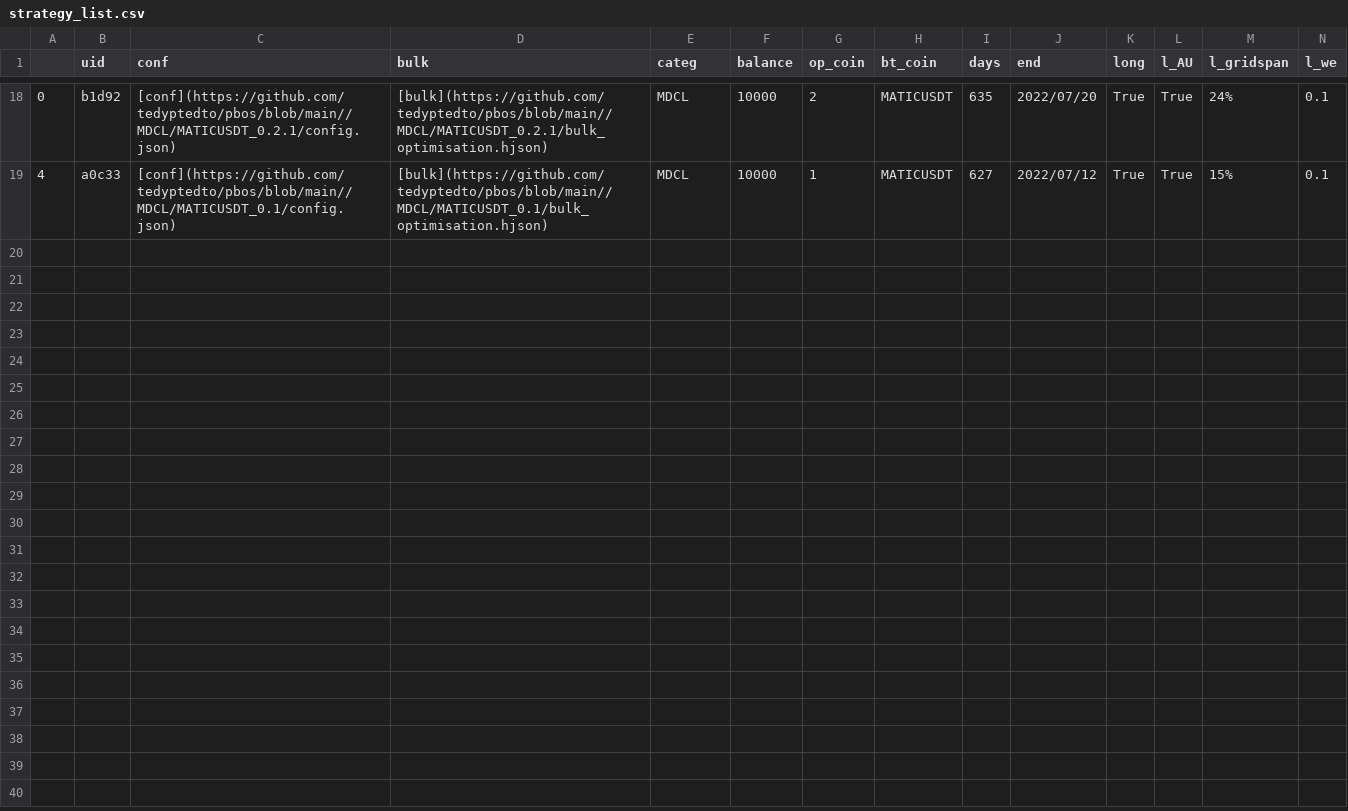
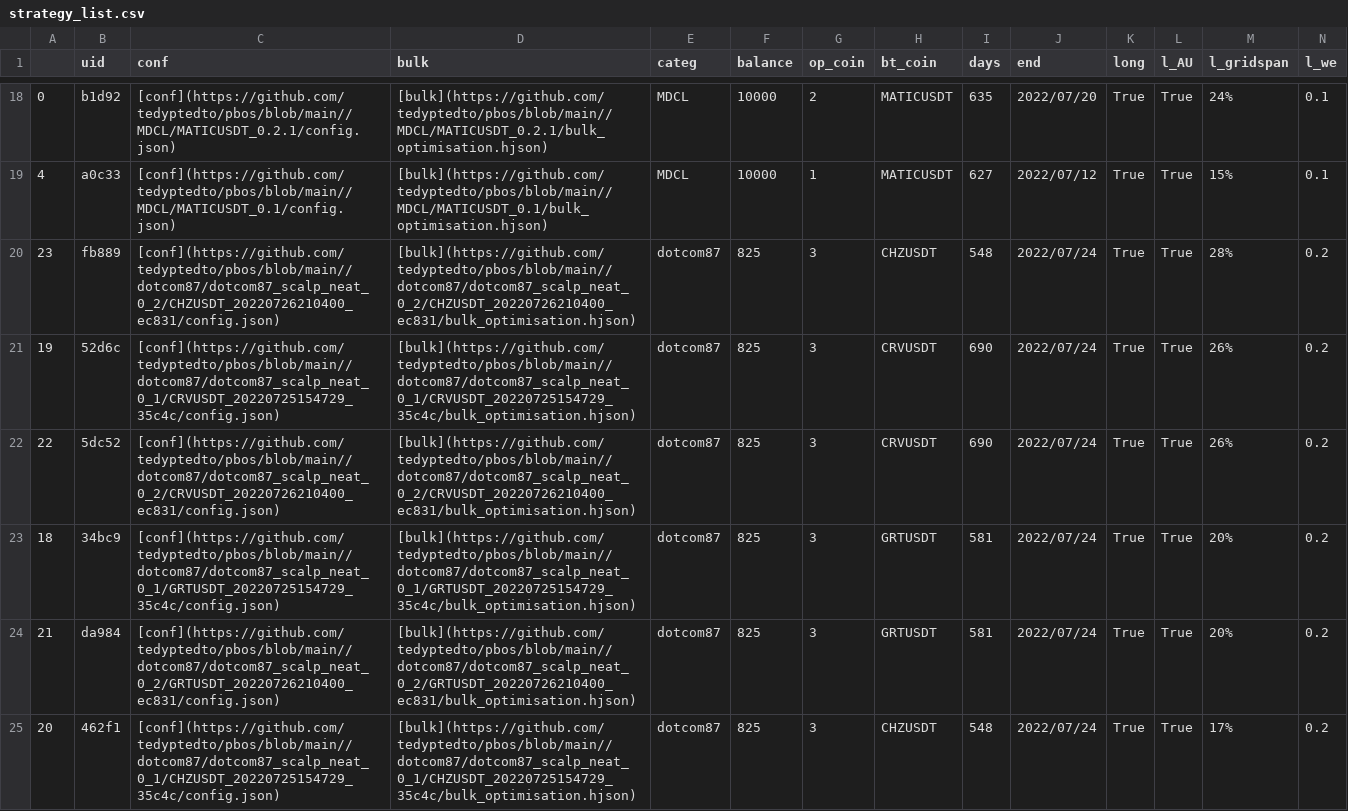
Before and after one commit to tedyptedto/pbos, a CSV file: strategy_list.csv, drawn as a sheet; only a part is shown, gaps mark what is left out; rows hold the shown columns only; the diff names each change by its address in the sheet, - before the commit and + after, or states it on an @@ line.

```diff
--- a/strategy_list.csv
+++ b/strategy_list.csv
+row 20: 23 | fb889 | [conf](https://github.com/tedyptedto/pbos/blob/main//dotcom87/dotcom87_scalp_neat_0_2/CHZUSDT_20220726210400_ec831/config.json) | [bulk](https://github.com/tedyptedto/pbos/blob/main//dotcom87/dotcom87_scalp_neat_0_2/CHZUSDT_20220726210400_ec831/bulk_optimisation.hjson) | dotcom87 | 825 | 3 | CHZUSDT | 548 | 2022/07/24 | True | True | 28% | 0.2
+row 21: 19 | 52d6c | [conf](https://github.com/tedyptedto/pbos/blob/main//dotcom87/dotcom87_scalp_neat_0_1/CRVUSDT_20220725154729_35c4c/config.json) | [bulk](https://github.com/tedyptedto/pbos/blob/main//dotcom87/dotcom87_scalp_neat_0_1/CRVUSDT_20220725154729_35c4c/bulk_optimisation.hjson) | dotcom87 | 825 | 3 | CRVUSDT | 690 | 2022/07/24 | True | True | 26% | 0.2
+row 22: 22 | 5dc52 | [conf](https://github.com/tedyptedto/pbos/blob/main//dotcom87/dotcom87_scalp_neat_0_2/CRVUSDT_20220726210400_ec831/config.json) | [bulk](https://github.com/tedyptedto/pbos/blob/main//dotcom87/dotcom87_scalp_neat_0_2/CRVUSDT_20220726210400_ec831/bulk_optimisation.hjson) | dotcom87 | 825 | 3 | CRVUSDT | 690 | 2022/07/24 | True | True | 26% | 0.2
+row 23: 18 | 34bc9 | [conf](https://github.com/tedyptedto/pbos/blob/main//dotcom87/dotcom87_scalp_neat_0_1/GRTUSDT_20220725154729_35c4c/config.json) | [bulk](https://github.com/tedyptedto/pbos/blob/main//dotcom87/dotcom87_scalp_neat_0_1/GRTUSDT_20220725154729_35c4c/bulk_optimisation.hjson) | dotcom87 | 825 | 3 | GRTUSDT | 581 | 2022/07/24 | True | True | 20% | 0.2
+row 24: 21 | da984 | [conf](https://github.com/tedyptedto/pbos/blob/main//dotcom87/dotcom87_scalp_neat_0_2/GRTUSDT_20220726210400_ec831/config.json) | [bulk](https://github.com/tedyptedto/pbos/blob/main//dotcom87/dotcom87_scalp_neat_0_2/GRTUSDT_20220726210400_ec831/bulk_optimisation.hjson) | dotcom87 | 825 | 3 | GRTUSDT | 581 | 2022/07/24 | True | True | 20% | 0.2
+row 25: 20 | 462f1 | [conf](https://github.com/tedyptedto/pbos/blob/main//dotcom87/dotcom87_scalp_neat_0_1/CHZUSDT_20220725154729_35c4c/config.json) | [bulk](https://github.com/tedyptedto/pbos/blob/main//dotcom87/dotcom87_scalp_neat_0_1/CHZUSDT_20220725154729_35c4c/bulk_optimisation.hjson) | dotcom87 | 825 | 3 | CHZUSDT | 548 | 2022/07/24 | True | True | 17% | 0.2
```
Also changed, not shown: 55 other files.
